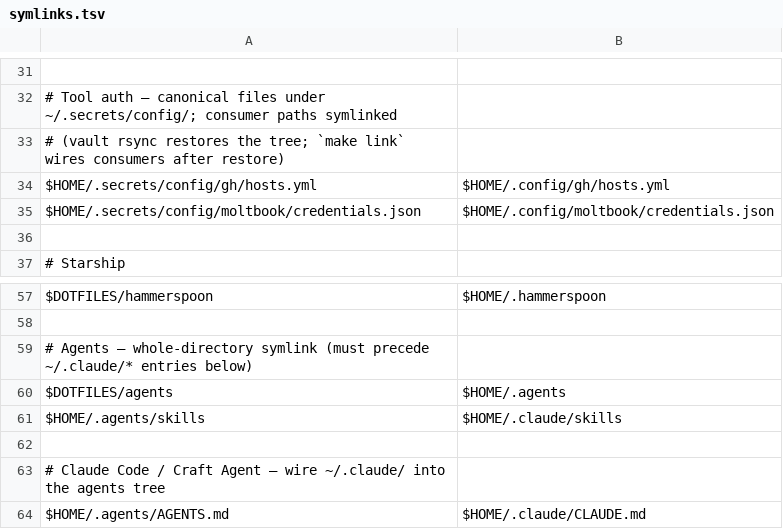
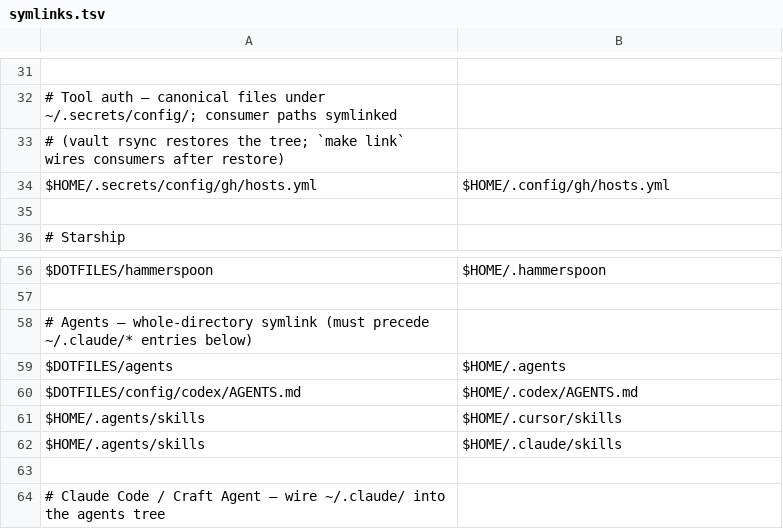
Before and after one commit to t4sh/dotfiles, a TSV file: symlinks.tsv, drawn as a sheet; only a part is shown, gaps mark what is left out; the shorter side is filled out with more unchanged rows; removed rows and columns are numbered as before the commit, all else as after; the diff names each change by its address in the sheet, - before the commit and + after, or states it on an @@ line.

Commit message:
fix(agents): correct rulebook loading and client links

```diff
--- a/symlinks.tsv
+++ b/symlinks.tsv
-row 35: $HOME/.secrets/config/moltbook/credentials.json | $HOME/.config/moltbook/credentials.json
+row 60: $DOTFILES/config/codex/AGENTS.md | $HOME/.codex/AGENTS.md
+row 61: $HOME/.agents/skills | $HOME/.cursor/skills
```
Also changed, not shown: 7 other files.
